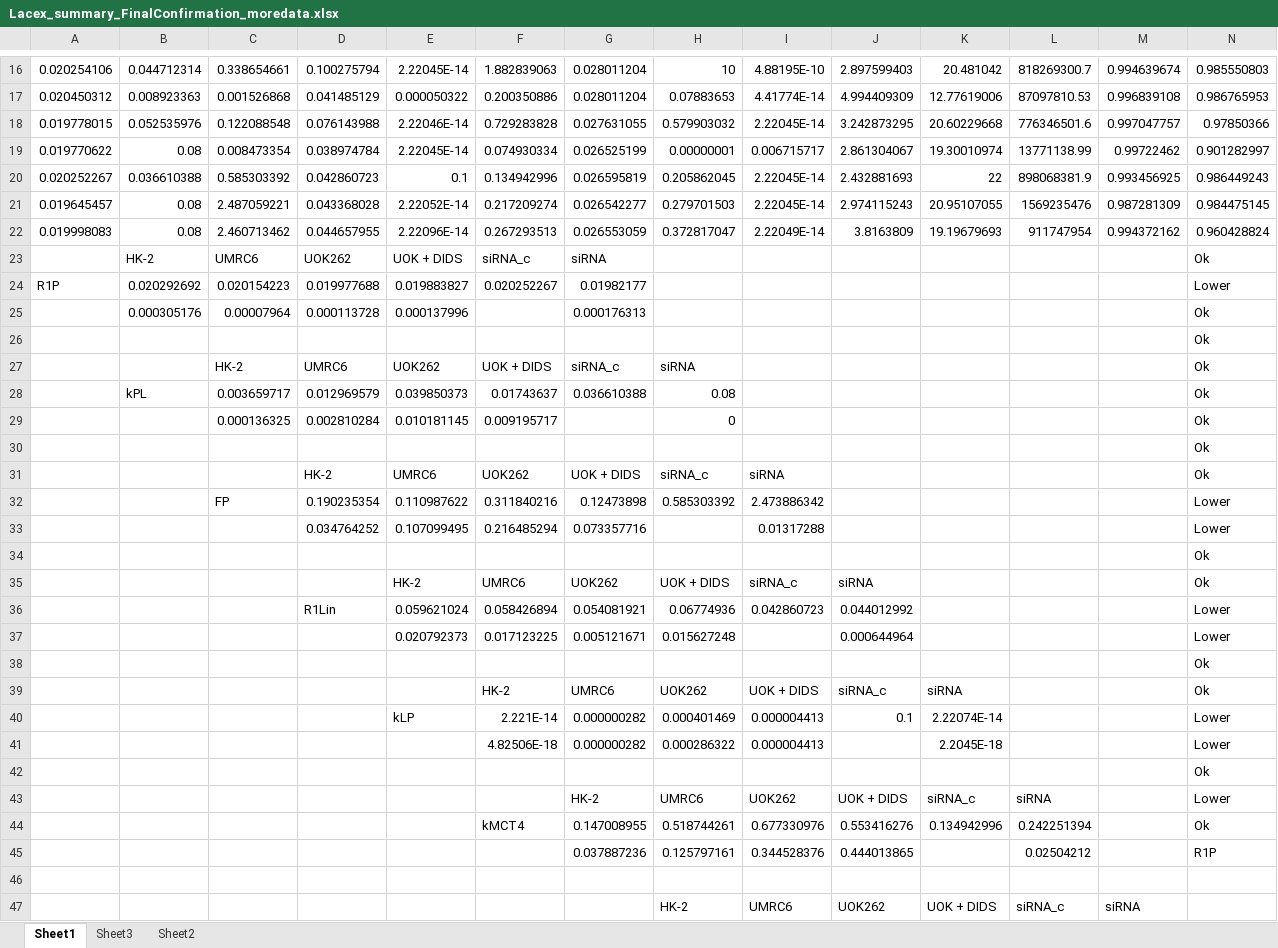
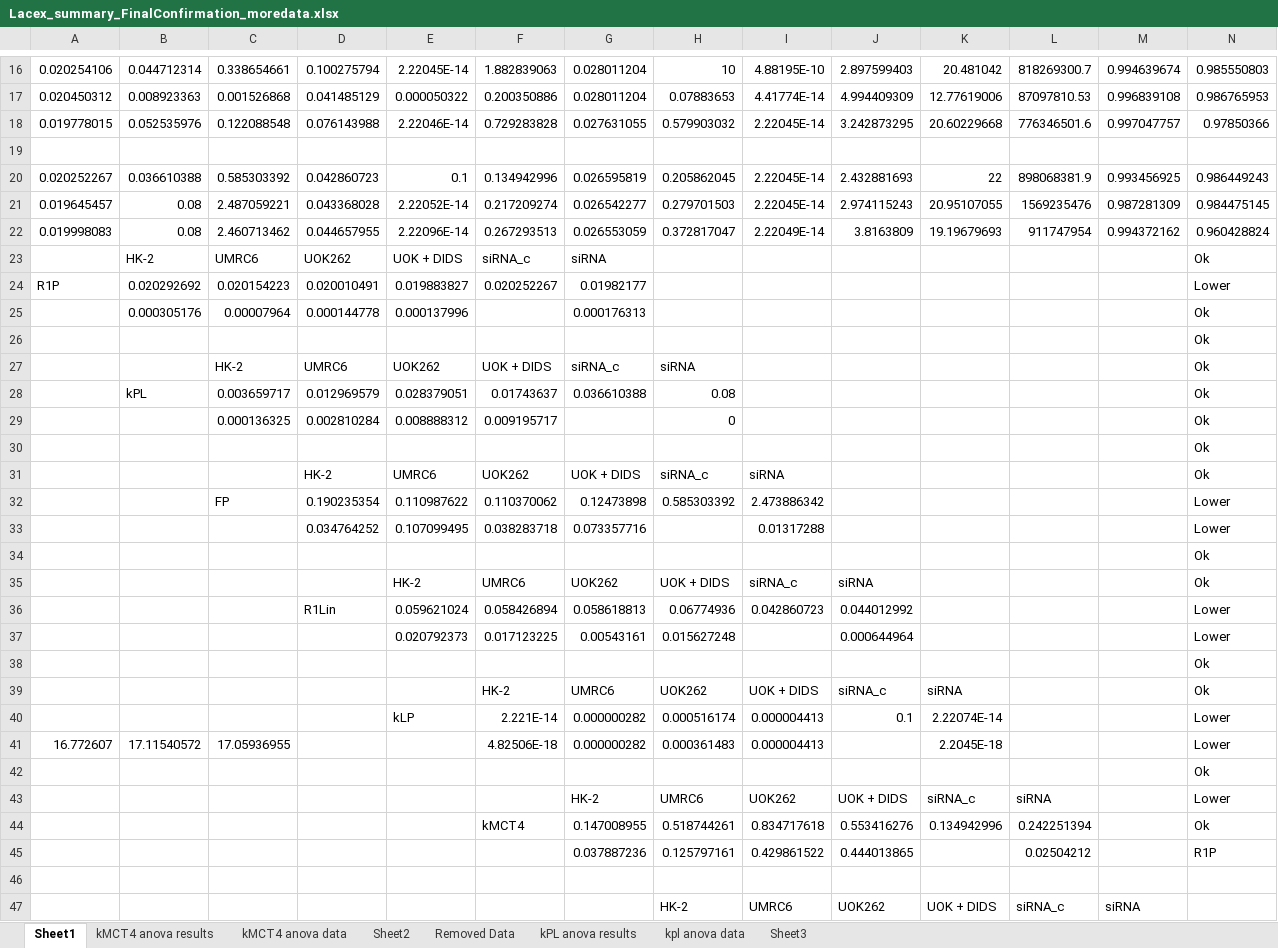
Before and after one commit to FayyazA/bioreactor-kinetic-analysis, an Excel workbook: Lacex_summary_FinalConfirmation_moredata.xlsx, sheet Sheet1, drawn as a sheet; only a part is shown, gaps mark what is left out; values as stored, in another font and other column widths than the file's, no borders; charts and pictures and conditional formats not drawn; rows hold the shown columns only; the diff covers the shown part only; the diff names each change by its address in the sheet, - before the commit and + after, or states it on an @@ line.

```diff
--- a/Lacex_summary_FinalConfirmation_moredata.xlsx (sheet Sheet1)
+++ b/Lacex_summary_FinalConfirmation_moredata.xlsx (sheet Sheet1)
+sheet tab: kMCT4 anova results
+sheet tab: kMCT4 anova data
+sheet tab: Removed Data
+sheet tab: kPL anova results
+sheet tab: kpl anova data
@@ sheet tab order changed: Sheet1 | kMCT4 anova results | kMCT4 anova data | Sheet2 | Removed Data | kPL anova results | kpl anova data | Sheet3 @@
-row 19: 0.019770622 | 0.08 | 0.008473354 | 0.038974784 | 2.22045E-14 | 0.074930334 | 0.026525199 | 0.00000001 | 0.006715717 | 2.861304067 | 19.30010974 | 13771138.99 | 0.99722462 | 0.901282997
+row 19: (empty)
-D24: 0.019977688
+D24: 0.020010491
-D25: 0.000113728
+D25: 0.000144778
-E28: 0.039850373
+E28: 0.028379051
-E29: 0.010181145
+E29: 0.008888312
-F32: 0.311840216
+F32: 0.110370062
-F33: 0.216485294
+F33: 0.038283718
-G36: 0.054081921
+G36: 0.058618813
-G37: 0.005121671
+G37: 0.00543161
-H40: 0.000401469
+H40: 0.000516174
-A41: (empty)
+A41: 16.772607
-B41: (empty)
+B41: 17.11540572
-C41: (empty)
+C41: 17.05936955
-H41: 0.000286322
+H41: 0.000361483
-I44: 0.677330976
+I44: 0.834717618
-I45: 0.344528376
+I45: 0.429861522
```
Also changed, not shown: 42 edited cells elsewhere in this sheet, sheet Sheet2, formulas that keep their value, charts or pictures, 1 other file.
